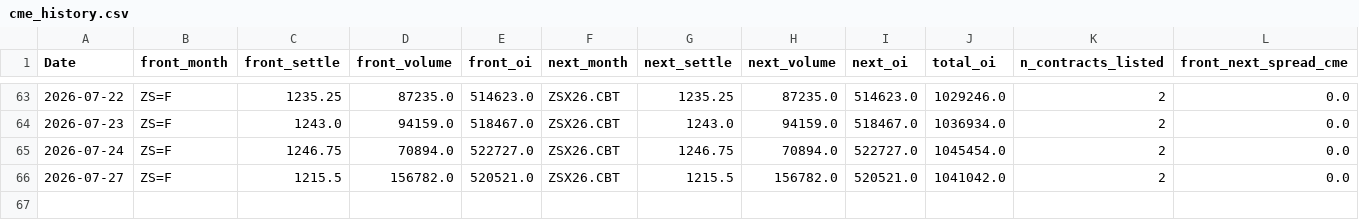
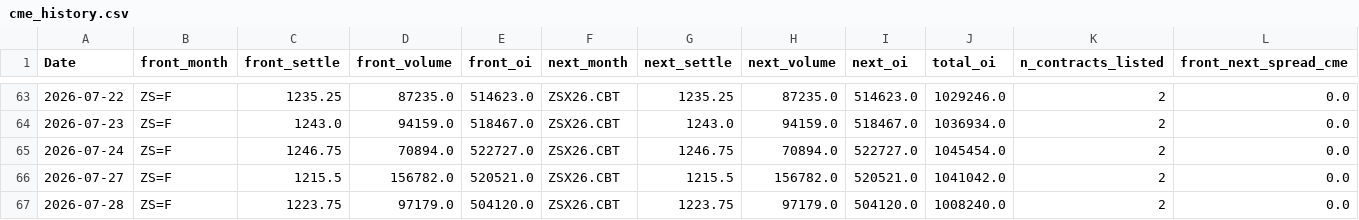
Before and after one commit to Nicotina712/agrocast, a CSV file: data/cme_history.csv, drawn as a sheet; only a part is shown, gaps mark what is left out; the diff names each change by its address in the sheet, - before the commit and + after, or states it on an @@ line.

```diff
--- a/data/cme_history.csv
+++ b/data/cme_history.csv
+row 67: 2026-07-28 | ZS=F | 1223.75 | 97179.0 | 504120.0 | ZSX26.CBT | 1223.75 | 97179.0 | 504120.0 | 1008240.0 | 2 | 0.0
```
Also changed, not shown: artifacts/forecast.csv, artifacts/signals.csv, 47 other files.
